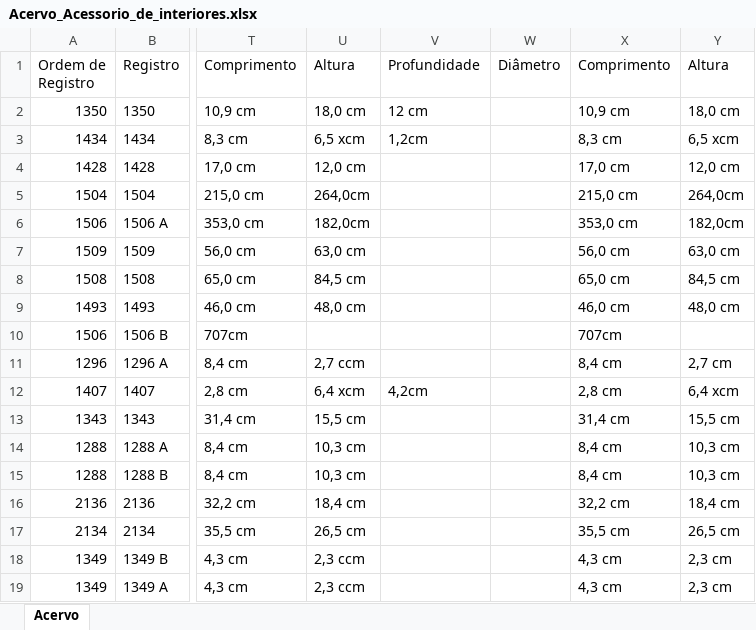
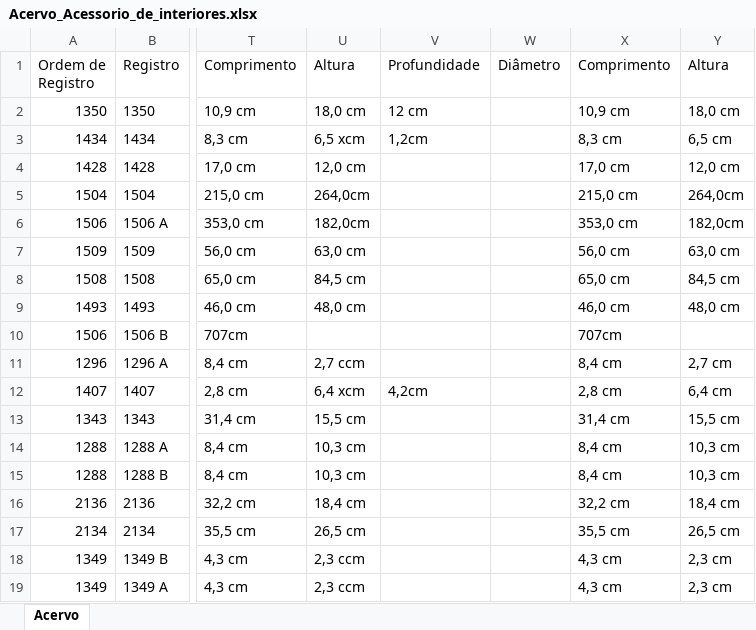
Before and after one commit to dmcallan/mdjvi, an Excel workbook: acervo separado/Acervo_Acessorio_de_interiores.xlsx, sheet Acervo, drawn as a sheet; only a part is shown, gaps mark what is left out; values as stored, in another font and other column widths than the file's, no borders; the diff names each change by its address in the sheet, - before the commit and + after, or states it on an @@ line.

Commit message:
Add files via upload

```diff
--- a/acervo separado/Acervo_Acessorio_de_interiores.xlsx (sheet Acervo)
+++ b/acervo separado/Acervo_Acessorio_de_interiores.xlsx (sheet Acervo)
-Y3 (Altura): 6,5 xcm
+Y3 (Altura): 6,5 cm
-Y12 (Altura): 6,4 xcm
+Y12 (Altura): 6,4 cm
```
